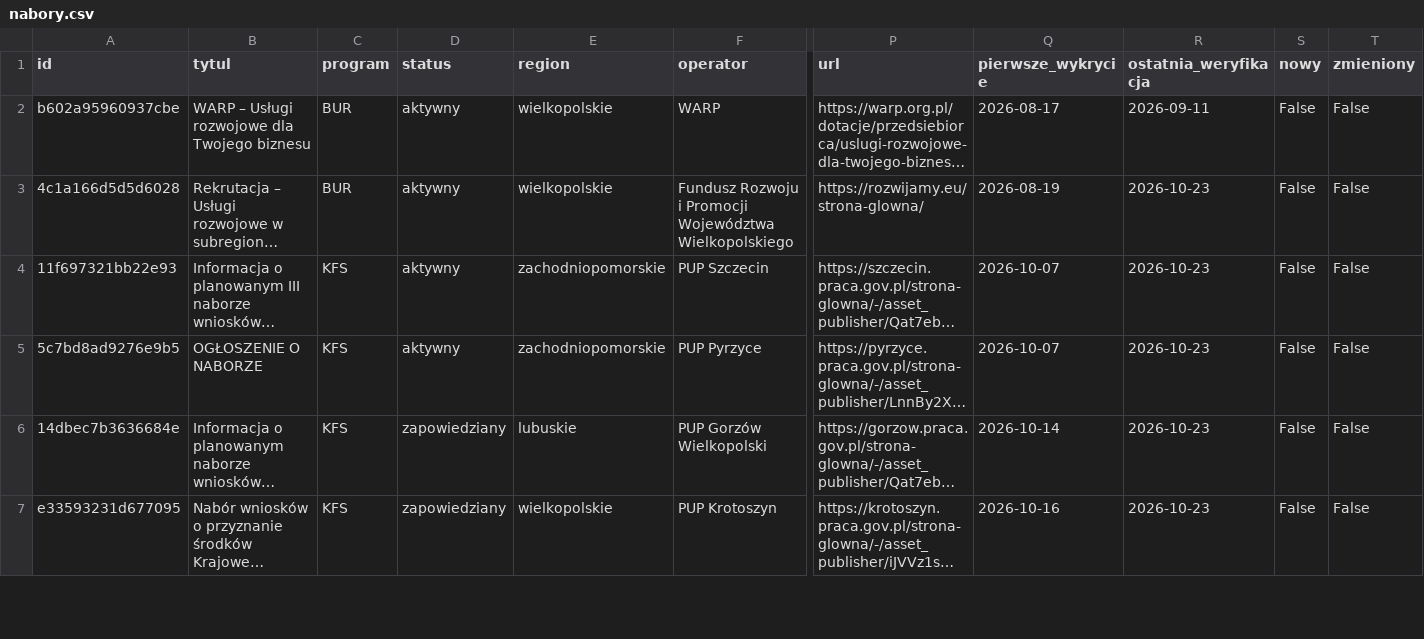
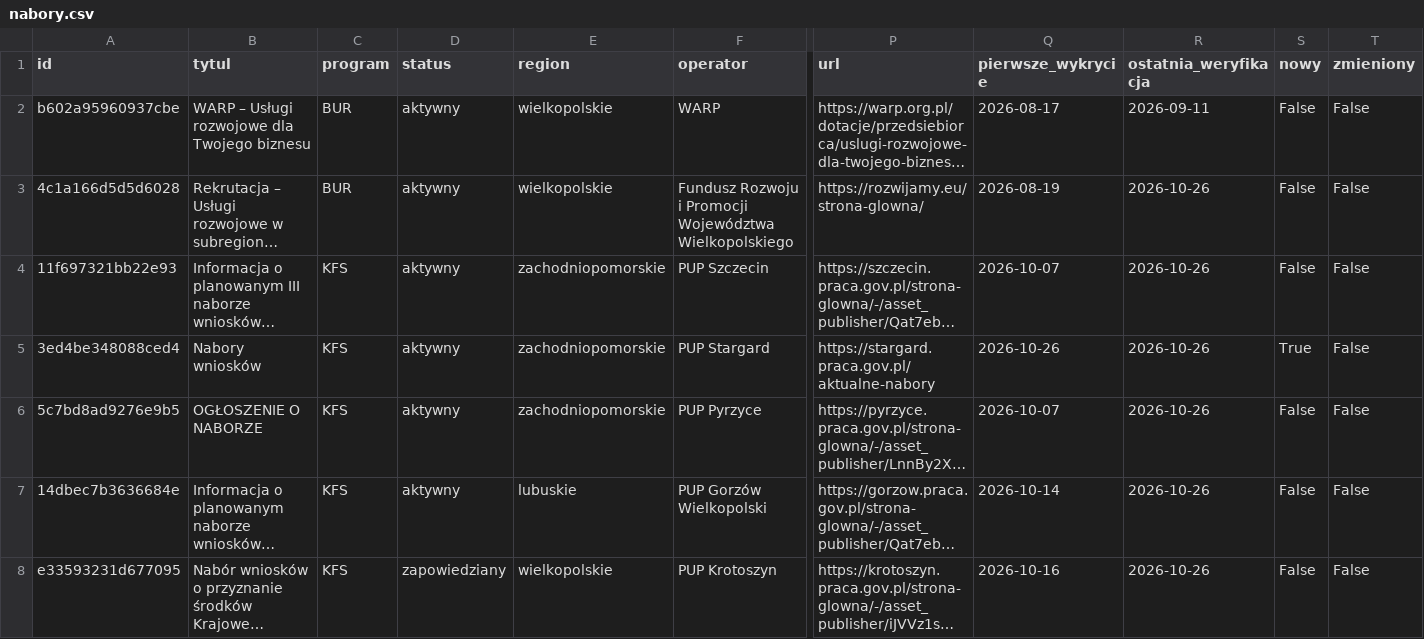
Before and after one commit to AnetaIdczak/monitor-naborow-szkoleniowych, a CSV file: data/nabory.csv, drawn as a sheet; only a part is shown, gaps mark what is left out; long unchanged cells end in …; addresses are those after the commit; rows hold the shown columns only; the diff covers the shown part only; the diff names each change by its address in the sheet, - before the commit and + after, or states it on an @@ line.

```diff
--- a/data/nabory.csv
+++ b/data/nabory.csv
-R3:R4 (ostatnia_weryfikacja): 2026-10-23
+R3:R4 (ostatnia_weryfikacja): 2026-10-26
+row 5: 3ed4be348088ced4 | Nabory wniosków | KFS | aktywny | zachodniopomorskie | PUP Stargard | https://stargard.praca.gov.pl/aktualne-nabory | 2026-10-26 | 2026-10-26 | True | False
-R6:R8 (ostatnia_weryfikacja): 2026-10-23
+R6:R8 (ostatnia_weryfikacja): 2026-10-26
-D7 (status): zapowiedziany
+D7 (status): aktywny
```
Also changed, not shown: 1 added row and 17 edited cells elsewhere in this file, 3 other files.
